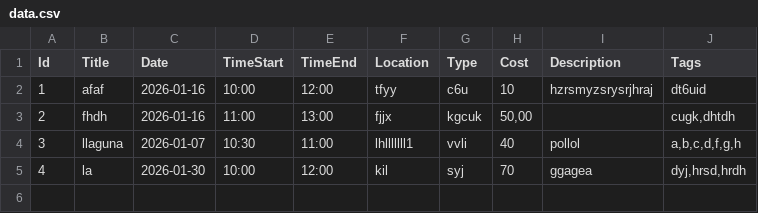
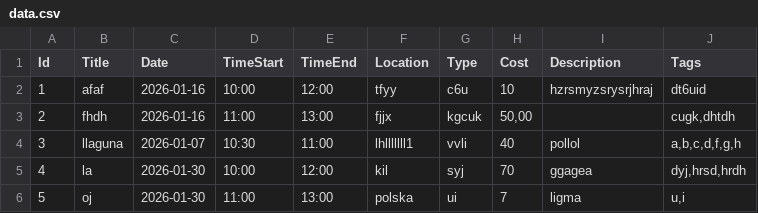
Before and after one commit to DanielSuba/Kalendarz-zdarze-kulturalnych, a CSV file: Kalendarz zdarzen kulturalnych/bin/Debug/data.csv, drawn as a sheet; the diff names each change by its address in the sheet, - before the commit and + after, or states it on an @@ line.

```diff
--- a/Kalendarz zdarzen kulturalnych/bin/Debug/data.csv
+++ b/Kalendarz zdarzen kulturalnych/bin/Debug/data.csv
+row 6: 5 | oj | 2026-01-30 | 11:00 | 13:00 | polska | ui | 7 | ligma | u,i
```
Also changed, not shown: 7 other files.
